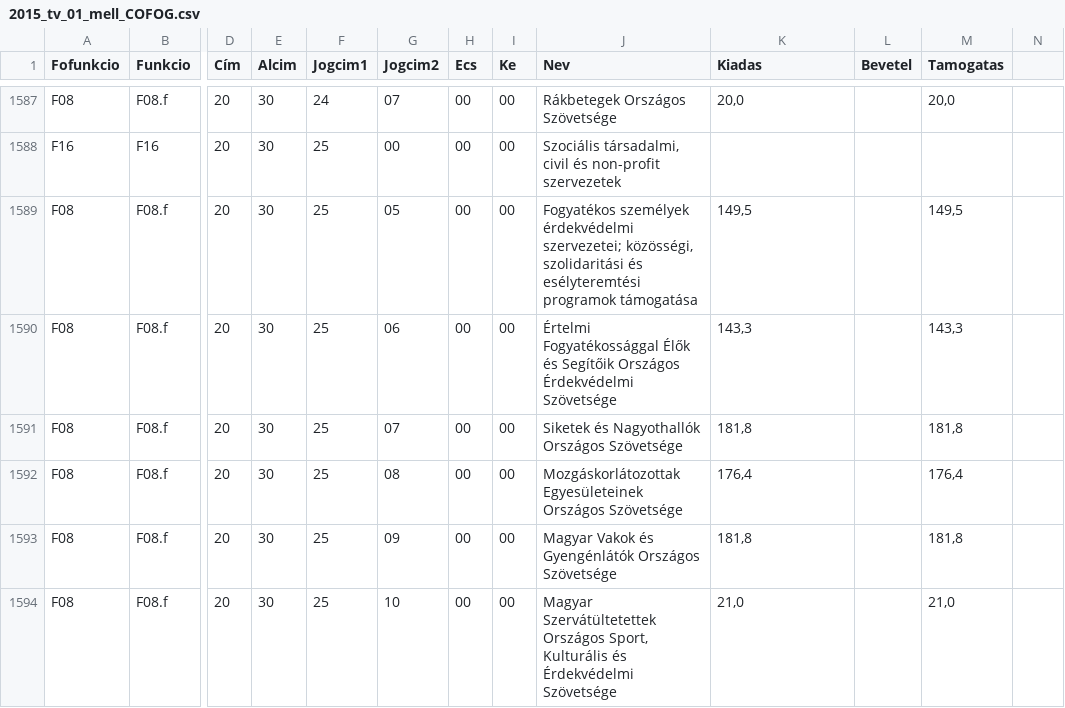
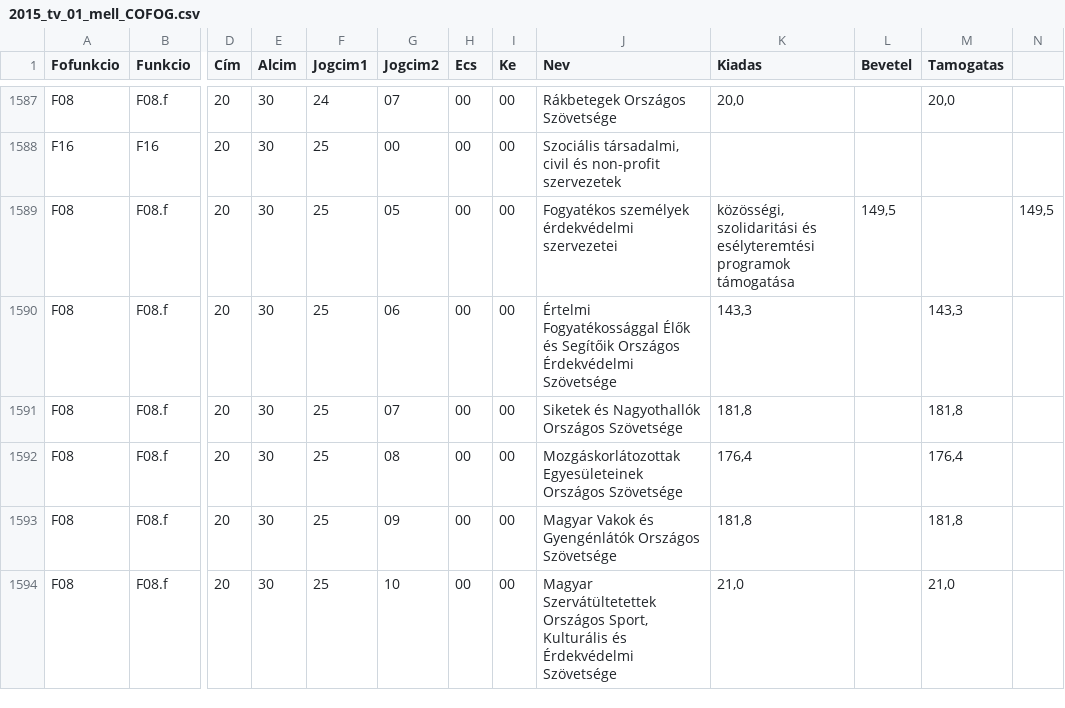
Before and after one commit to Blooregard19/Citizens-Budget-Hungary, a CSV file: 2015_tv_01_mell_COFOG.csv, drawn as a sheet; only a part is shown, gaps mark what is left out; the diff names each change by its address in the sheet, - before the commit and + after, or states it on an @@ line.

Commit message:
Update 2015_tv_01_mell_COFOG.csv

```diff
--- a/2015_tv_01_mell_COFOG.csv
+++ b/2015_tv_01_mell_COFOG.csv
-J1589 (Nev): …személyek érdekvédelmi szervezetei; közösségi, szolidaritási és esélyteremtési programok támogatása
+J1589 (Nev): …személyek érdekvédelmi szervezetei
-K1589 (Kiadas): 149,5
+K1589 (Kiadas): közösségi, szolidaritási és esélyteremtési programok támogatása
-L1589 (Bevetel): (empty)
+L1589 (Bevetel): 149,5
-M1589 (Tamogatas): 149,5
+M1589 (Tamogatas): (empty)
-N1589: (empty)
+N1589: 149,5
```
